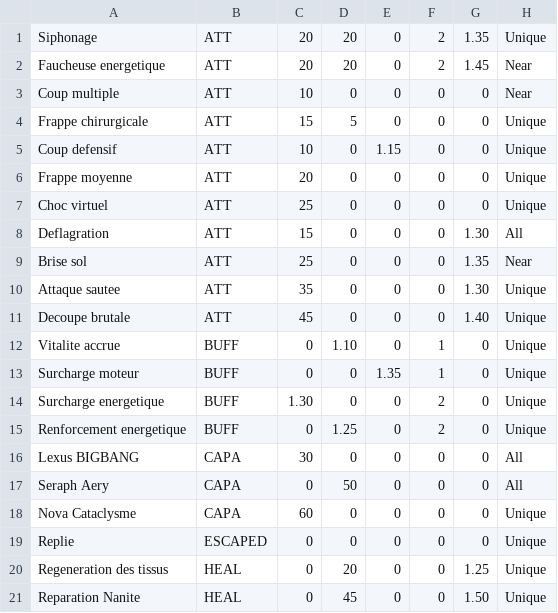
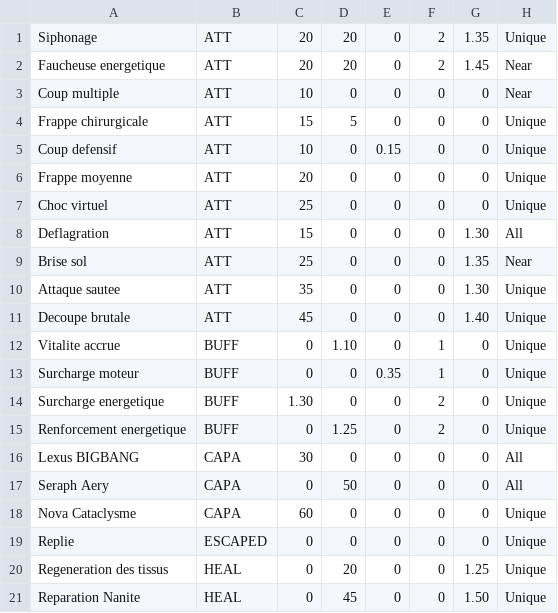
Before and after one commit to JoshuaLetessier/BigSwordRPG, a CSV file: BigSwordRPG-C#/Game/Stat/AbilitiesStat.csv, drawn as a sheet.

```diff
--- a/BigSwordRPG-C#/Game/Stat/AbilitiesStat.csv
+++ b/BigSwordRPG-C#/Game/Stat/AbilitiesStat.csv
@@ -4,3 +4,3 @@ Coup multiple,ATT,10,0,0,0,0,Near,
 Frappe chirurgicale,ATT,15,5,0,0,0,Unique,
-Coup defensif,ATT,10,0,1.15,0,0,Unique,
+Coup defensif,ATT,10,0,0.15,0,0,Unique,
 Frappe moyenne,ATT,20,0,0,0,0,Unique,
@@ -12,3 +12,3 @@ Decoupe brutale,ATT,45,0,0,0,1.40,Unique,
 Vitalite accrue,BUFF,0,1.10,0,1,0,Unique,
-Surcharge moteur,BUFF,0,0,1.35,1,0,Unique,
+Surcharge moteur,BUFF,0,0,0.35,1,0,Unique,
 Surcharge energetique,BUFF,1.30,0,0,2,0,Unique,
```
Also changed, not shown: 10 other files.
